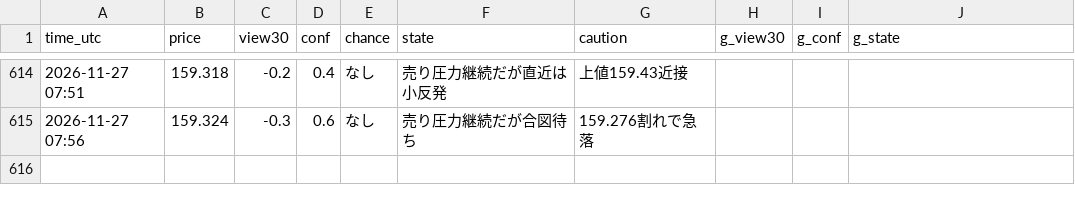
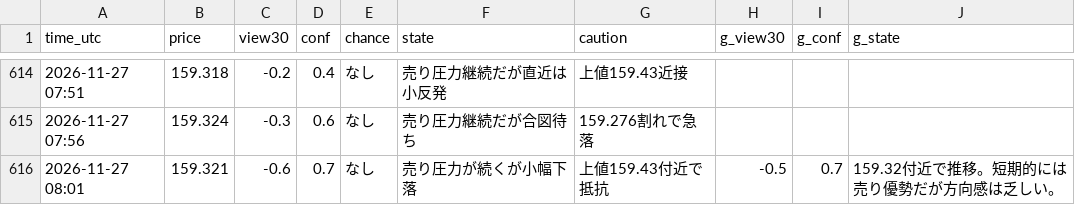
Before and after one commit to ke104-debug/fx-, a CSV file: journal/quick_ai.csv, drawn as a sheet; only a part is shown, gaps mark what is left out.

```diff
--- a/journal/quick_ai.csv
+++ b/journal/quick_ai.csv
@@ -615 +615,2 @@ time_utc,price,view30,conf,chance,state,caution,g_view30,g_conf,g_state
 2026-11-27 07:56,159.324,-0.3,0.6,なし,売り圧力継続だが合図待ち,159.276割れで急落,,,
+2026-11-27 08:01,159.321,-0.6,0.7,なし,売り圧力が続くが小幅下落,上値159.43付近で抵抗,-0.5,0.7,159.32付近で推移。短期的には売り優勢だが方向感は乏しい。
```
Also changed, not shown: journal/gemini_usage.csv.
